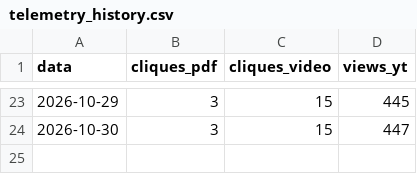
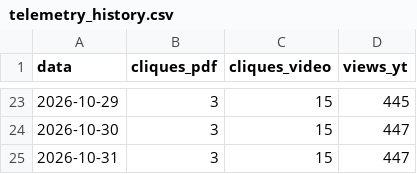
Before and after one commit to naygno/green-computing-edu, a CSV file: assets/telemetry_history.csv, drawn as a sheet; only a part is shown, gaps mark what is left out; the diff names each change by its address in the sheet, - before the commit and + after, or states it on an @@ line.

```diff
--- a/assets/telemetry_history.csv
+++ b/assets/telemetry_history.csv
+row 25: 2026-10-31 | 3 | 15 | 447
```
Also changed, not shown: 2 other files.
